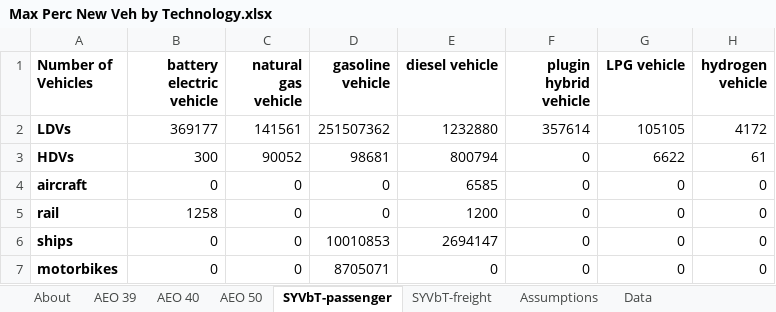
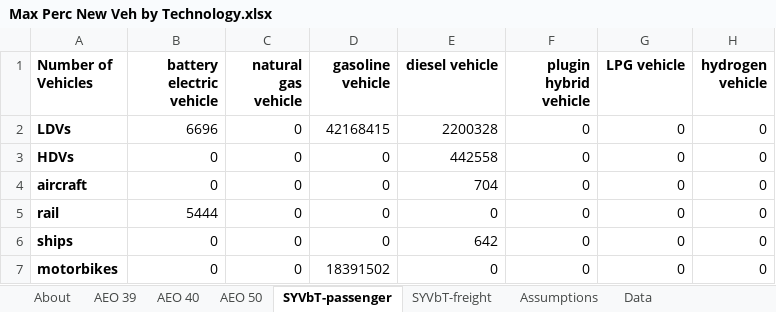
Before and after one commit to EnergyInnovation/eps-brazil, an Excel workbook: InputData/trans/MPNVbT/Max Perc New Veh by Technology.xlsx, sheet SYVbT-passenger, drawn as a sheet; values as stored, in another font and other column widths than the file's, no borders; the diff names each change by its address in the sheet, - before the commit and + after, or states it on an @@ line.

```diff
--- a/InputData/trans/MPNVbT/Max Perc New Veh by Technology.xlsx (sheet SYVbT-passenger)
+++ b/InputData/trans/MPNVbT/Max Perc New Veh by Technology.xlsx (sheet SYVbT-passenger)
-B2 (battery electric vehicle): 369177
+B2 (battery electric vehicle): 6696
-C2 (natural gas vehicle): 141561
+C2 (natural gas vehicle): 0
-D2 (gasoline vehicle): 251507362
+D2 (gasoline vehicle): 42168415
-E2 (diesel vehicle): 1232880
+E2 (diesel vehicle): 2200328
-F2 (plugin hybrid vehicle): 357614
+F2 (plugin hybrid vehicle): 0
-G2 (LPG vehicle): 105105
+G2 (LPG vehicle): 0
-H2 (hydrogen vehicle): 4172
+H2 (hydrogen vehicle): 0
-B3 (battery electric vehicle): 300
+B3 (battery electric vehicle): 0
-C3 (natural gas vehicle): 90052
+C3 (natural gas vehicle): 0
-D3 (gasoline vehicle): 98681
+D3 (gasoline vehicle): 0
-E3 (diesel vehicle): 800794
+E3 (diesel vehicle): 442558
-G3 (LPG vehicle): 6622
+G3 (LPG vehicle): 0
-H3 (hydrogen vehicle): 61
+H3 (hydrogen vehicle): 0
-E4 (diesel vehicle): 6585
+E4 (diesel vehicle): 704
-B5 (battery electric vehicle): 1258
+B5 (battery electric vehicle): 5444
-E5 (diesel vehicle): 1200
+E5 (diesel vehicle): 0
-D6 (gasoline vehicle): 10010853
+D6 (gasoline vehicle): 0
-E6 (diesel vehicle): 2694147
+E6 (diesel vehicle): 642
-D7 (gasoline vehicle): 8705071
+D7 (gasoline vehicle): 18391502
```
Also changed, not shown: sheet Data, sheet MPNVbT-HDVs-psgr, sheet MPNVbT-LDVs-psgr, sheet MPNVbT-LDVs-frgt, sheet MPNVbT-rail-psgr, sheet MPNVbT-ships-psgr, 1 more sheet, 1 other file.
